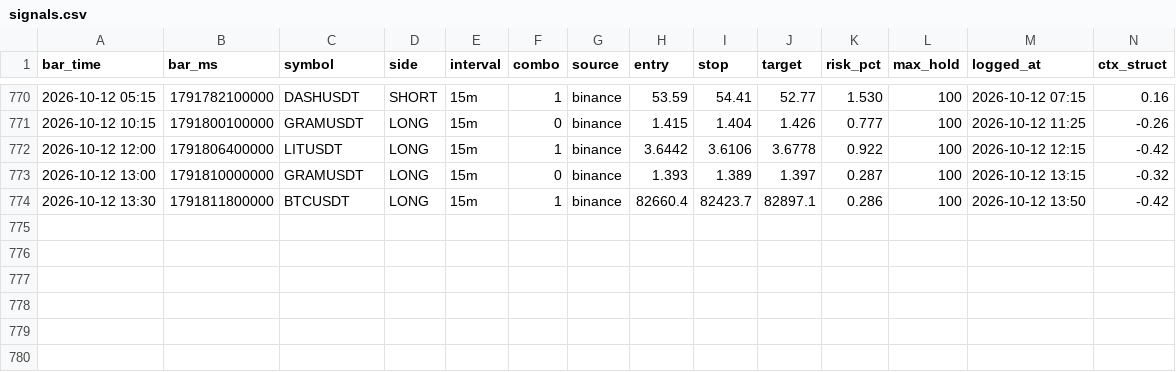
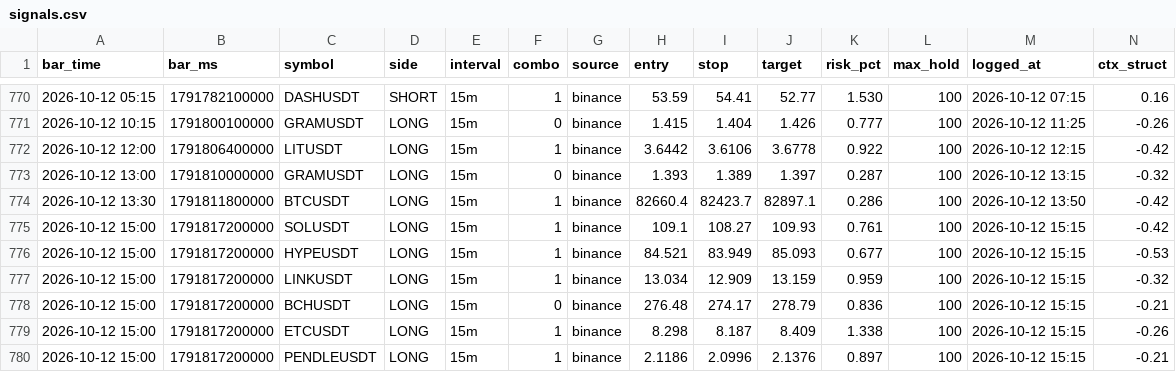
Before and after one commit to igore4eek/oz-scanner, a CSV file: signals.csv, drawn as a sheet; only a part is shown, gaps mark what is left out; rows hold the shown columns only; the diff names each change by its address in the sheet, - before the commit and + after, or states it on an @@ line.

Commit message:
signals 2026-10-12 18:15 local

```diff
--- a/signals.csv
+++ b/signals.csv
+row 775: 2026-10-12 15:00 | 1791817200000 | SOLUSDT | LONG | 15m | 1 | binance | 109.1 | 108.27 | 109.93 | 0.761 | 100 | 2026-10-12 15:15 | -0.42
+row 776: 2026-10-12 15:00 | 1791817200000 | HYPEUSDT | LONG | 15m | 1 | binance | 84.521 | 83.949 | 85.093 | 0.677 | 100 | 2026-10-12 15:15 | -0.53
+row 777: 2026-10-12 15:00 | 1791817200000 | LINKUSDT | LONG | 15m | 1 | binance | 13.034 | 12.909 | 13.159 | 0.959 | 100 | 2026-10-12 15:15 | -0.32
+row 778: 2026-10-12 15:00 | 1791817200000 | BCHUSDT | LONG | 15m | 0 | binance | 276.48 | 274.17 | 278.79 | 0.836 | 100 | 2026-10-12 15:15 | -0.21
+row 779: 2026-10-12 15:00 | 1791817200000 | ETCUSDT | LONG | 15m | 1 | binance | 8.298 | 8.187 | 8.409 | 1.338 | 100 | 2026-10-12 15:15 | -0.26
+row 780: 2026-10-12 15:00 | 1791817200000 | PENDLEUSDT | LONG | 15m | 1 | binance | 2.1186 | 2.0996 | 2.1376 | 0.897 | 100 | 2026-10-12 15:15 | -0.21
```
Also changed, not shown: 1 other file.
